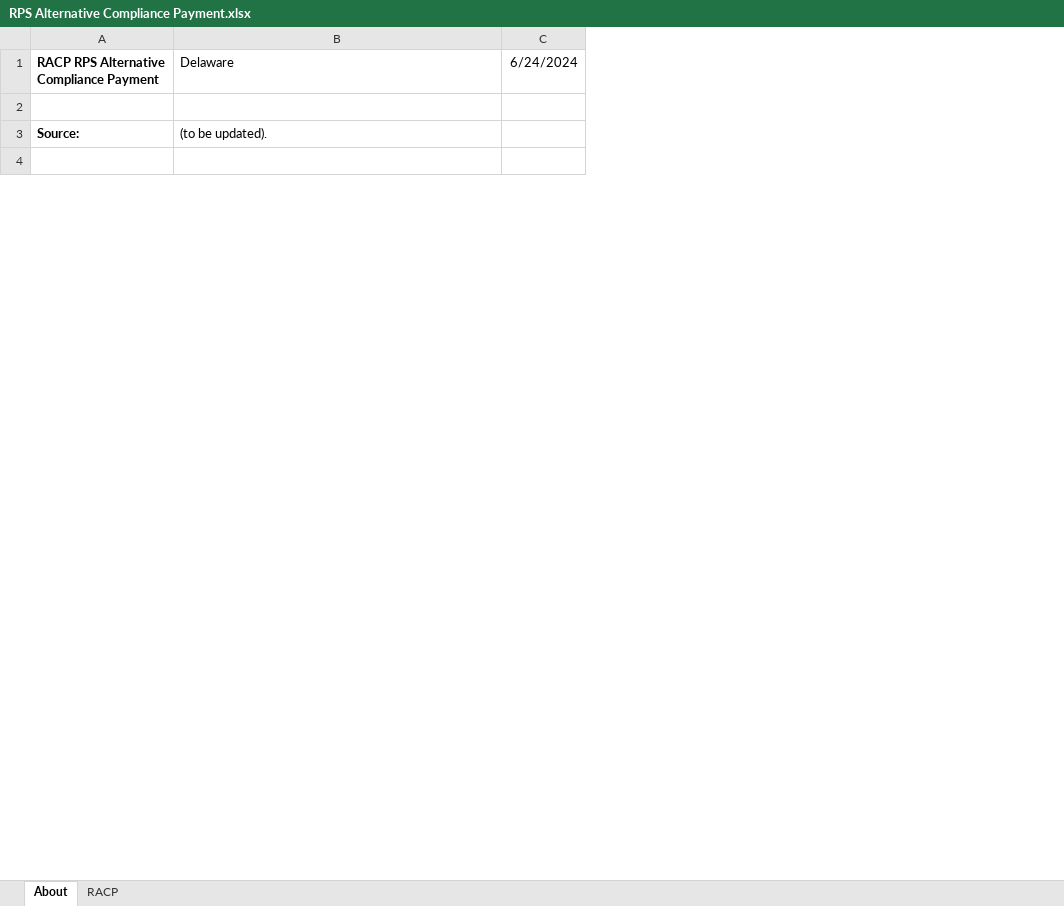
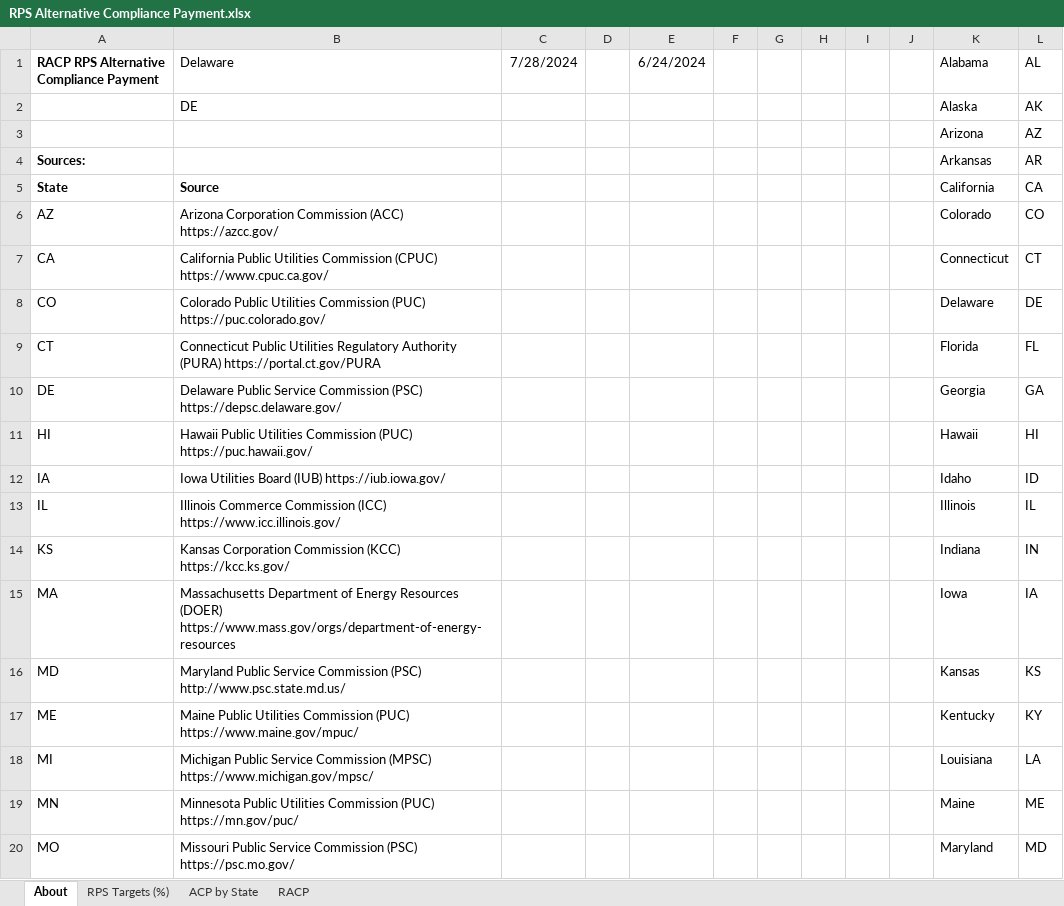
Before and after one commit to EnergyInnovation/eps-delaware, an Excel workbook: InputData/ctrl-settings/RACP/RPS Alternative Compliance Payment.xlsx, sheet About, drawn as a sheet; only a part is shown; values as stored, in another font and other column widths than the file's, no borders; conditional formats not drawn; removed rows and columns are numbered as before the commit, all else as after; the diff covers the shown part only; the diff names each change by its address in the sheet, - before the commit and + after, or states it on an @@ line.

```diff
--- a/InputData/ctrl-settings/RACP/RPS Alternative Compliance Payment.xlsx (sheet About)
+++ b/InputData/ctrl-settings/RACP/RPS Alternative Compliance Payment.xlsx (sheet About)
+sheet tab: RPS Targets (%)
+sheet tab: ACP by State
+column C (7/28/2024), empty
+column D, empty
+column F, empty
+column G, empty
+column H, empty
+column I, empty
+column J, empty
+column K (Alabama), rows 3-4: Arizona | Arkansas
+column L (AL), rows 3-4: AZ | AR
+row 2:  | DE |  |  |  |  |  |  |  |  | Alaska | AK
-row 3: (empty)
+row 3:  |  |  |  |  |  |  |  |  |  | Arizona | AZ
-row 3: Source: | (to be updated).
-row 4: (empty)
+row 4: Sources: |  |  |  |  |  |  |  |  |  | Arkansas | AR
+row 5: State | Source |  |  |  |  |  |  |  |  | California | CA
+row 6: AZ | Arizona Corporation Commission (ACC) https://azcc.gov/ |  |  |  |  |  |  |  |  | Colorado | CO
+row 7: CA | California Public Utilities Commission (CPUC) https://www.cpuc.ca.gov/ |  |  |  |  |  |  |  |  | Connecticut | CT
+row 8: CO | Colorado Public Utilities Commission (PUC) https://puc.colorado.gov/ |  |  |  |  |  |  |  |  | Delaware | DE
+row 9: CT | Connecticut Public Utilities Regulatory Authority (PURA) https://portal.ct.gov/PURA |  |  |  |  |  |  |  |  | Florida | FL
+row 10: DE | Delaware Public Service Commission (PSC) https://depsc.delaware.gov/ |  |  |  |  |  |  |  |  | Georgia | GA
+row 11: HI | Hawaii Public Utilities Commission (PUC) https://puc.hawaii.gov/ |  |  |  |  |  |  |  |  | Hawaii | HI
+row 12: IA | Iowa Utilities Board (IUB) https://iub.iowa.gov/ |  |  |  |  |  |  |  |  | Idaho | ID
+row 13: IL | Illinois Commerce Commission (ICC) https://www.icc.illinois.gov/ |  |  |  |  |  |  |  |  | Illinois | IL
+row 14: KS | Kansas Corporation Commission (KCC) https://kcc.ks.gov/ |  |  |  |  |  |  |  |  | Indiana | IN
+row 15: MA | Massachusetts Department of Energy Resources (DOER) https://www.mass.gov/orgs/department-of-energy-resources |  |  |  |  |  |  |  |  | Iowa | IA
+row 16: MD | Maryland Public Service Commission (PSC) http://www.psc.state.md.us/ |  |  |  |  |  |  |  |  | Kansas | KS
+row 17: ME | Maine Public Utilities Commission (PUC) https://www.maine.gov/mpuc/ |  |  |  |  |  |  |  |  | Kentucky | KY
+row 18: MI | Michigan Public Service Commission (MPSC) https://www.michigan.gov/mpsc/ |  |  |  |  |  |  |  |  | Louisiana | LA
+row 19: MN | Minnesota Public Utilities Commission (PUC) https://mn.gov/puc/ |  |  |  |  |  |  |  |  | Maine | ME
+row 20: MO | Missouri Public Service Commission (PSC) https://psc.mo.gov/ |  |  |  |  |  |  |  |  | Maryland | MD
```
Also changed, not shown: 33 added rows and 4 edited cells elsewhere in this sheet, sheet RACP, charts or pictures, InputData/elec/CDRDfRCP/Cln Dsptchble Rsrc Dmnd for Rlbty Curve Param.xlsx, InputData/elec/HOC/HOC Hydro Opportunity Costs.xlsx, 22 other files.
